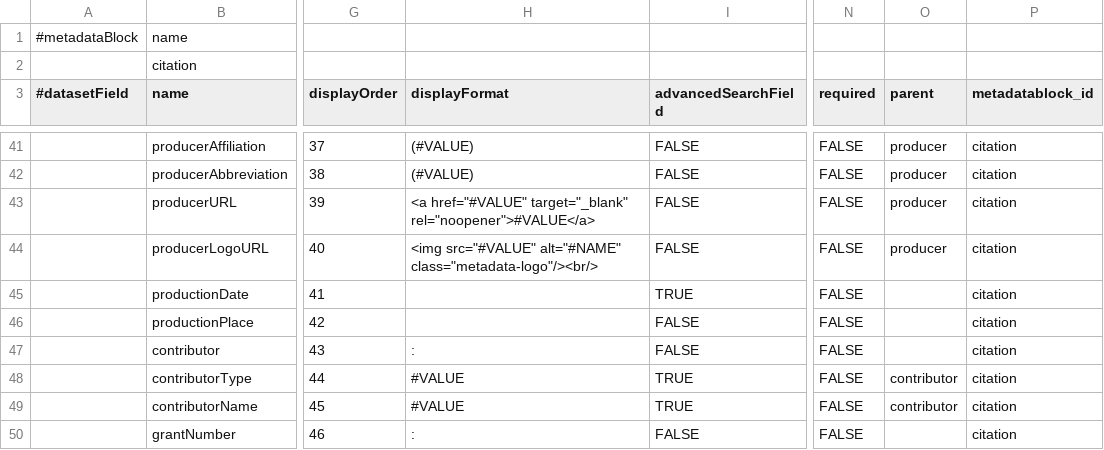
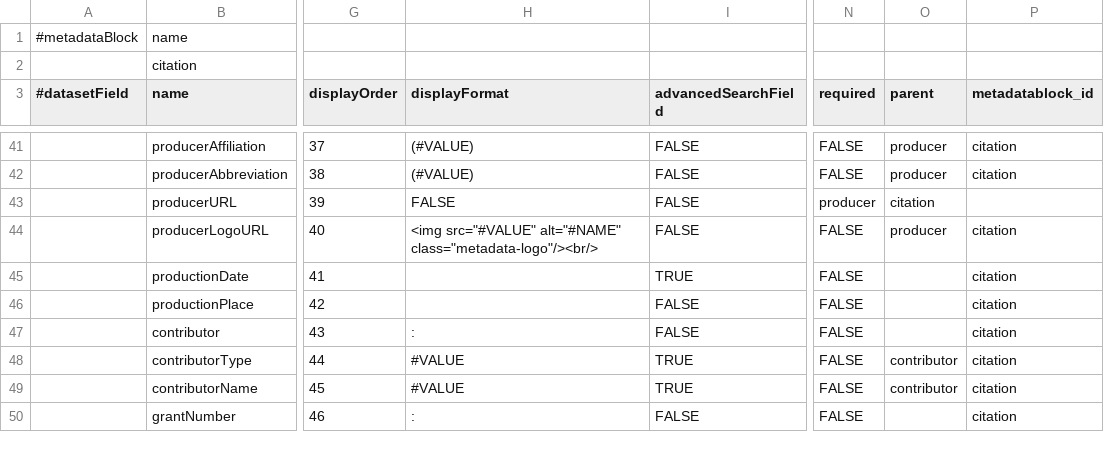
Before and after one commit to izus-fokus/darus-metadata-blocks, a TSV file: citation.tsv, drawn as a sheet; only a part is shown, gaps mark what is left out; the diff names each change by its address in the sheet, - before the commit and + after, or states it on an @@ line.

Commit message:
Update citation.tsv

```diff
--- a/citation.tsv
+++ b/citation.tsv
-H43 (displayFormat): <a href="#VALUE" target="_blank" rel="noopener">#VALUE</a>
+H43 (displayFormat): FALSE
-N43 (required): FALSE
+N43 (required): producer
-O43 (parent): producer
+O43 (parent): citation
-P43 (metadatablock_id): citation
+P43 (metadatablock_id): (empty)
```
